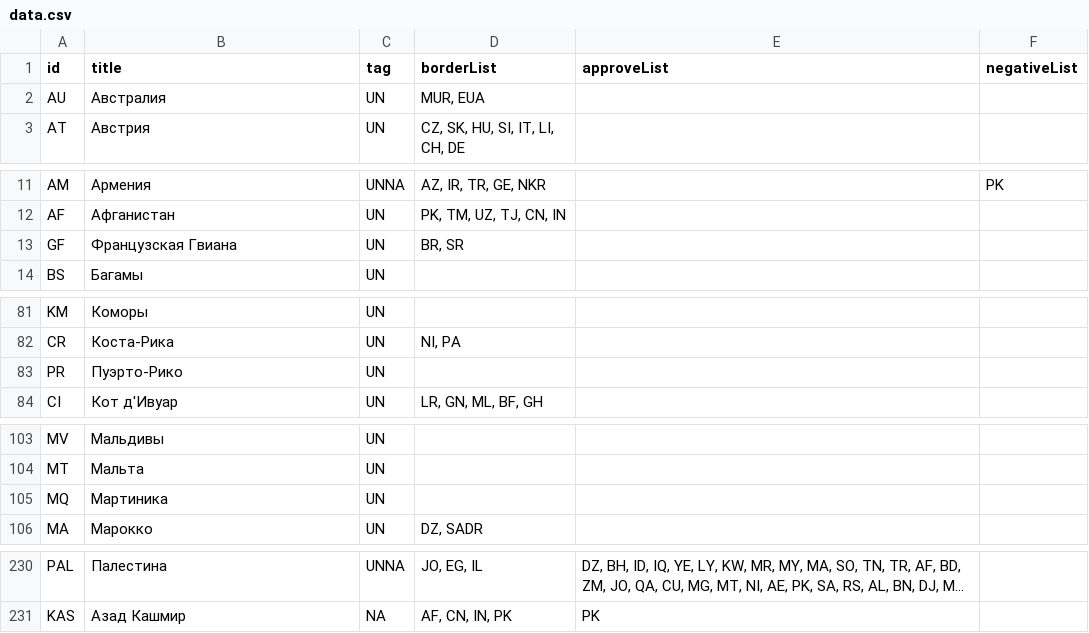
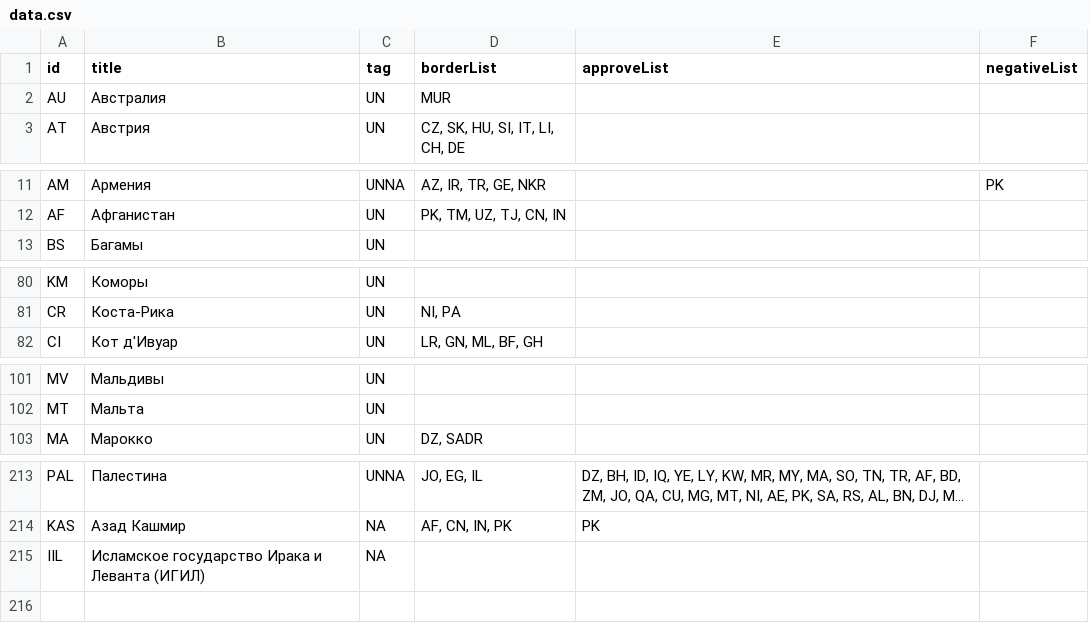
Before and after one commit to 3ginger/unrecognized-map, a CSV file: data.csv, drawn as a sheet; only a part is shown, gaps mark what is left out; long unchanged cells end in …; removed rows and columns are numbered as before the commit, all else as after; the diff covers the shown part only; the diff names each change by its address in the sheet, - before the commit and + after, or states it on an @@ line.

```diff
--- a/data.csv
+++ b/data.csv
-D2 (borderList): MUR, EUA
+D2 (borderList): MUR
-row 13: GF | Французская Гвиана | UN | BR, SR
-row 83: PR | Пуэрто-Рико | UN
-row 105: MQ | Мартиника | UN
+row 215: IIL | Исламское государство Ирака и Леванта (ИГИЛ) | NA
```
Also changed, not shown: 14 removed rows and 7 edited cells elsewhere in this file, 10 other files.
